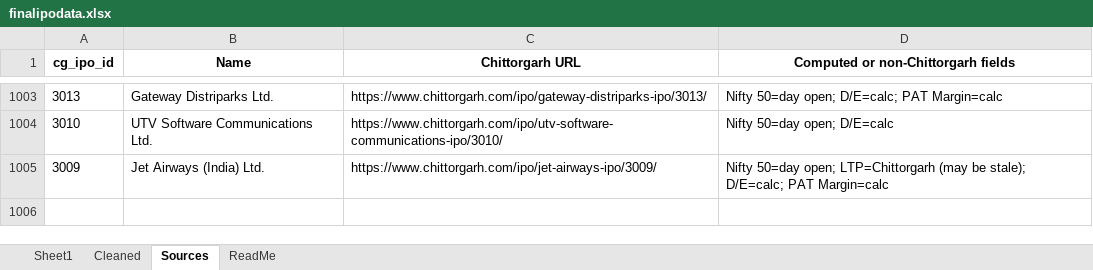
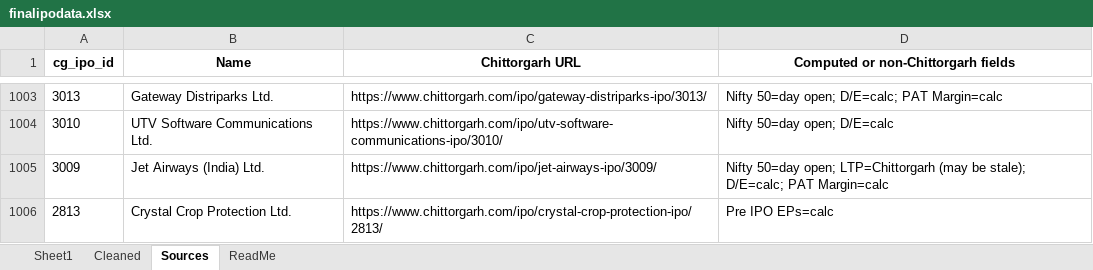
Before and after one commit to rohanbeingsocial/ipo-radar, an Excel workbook: ipodata/finalipodata.xlsx, sheet Sources, drawn as a sheet; only a part is shown, gaps mark what is left out; values as stored, in another font and other column widths than the file's, no borders; the diff names each change by its address in the sheet, - before the commit and + after, or states it on an @@ line.

```diff
--- a/ipodata/finalipodata.xlsx (sheet Sources)
+++ b/ipodata/finalipodata.xlsx (sheet Sources)
+row 1006: 2813 | Crystal Crop Protection Ltd. | https://www.chittorgarh.com/ipo/crystal-crop-protection-ipo/2813/ | Pre IPO EPs=calc
```
Also changed, not shown: sheet Sheet1, ipodata/finalipodata_expanded_20yr.xlsx, 9 other files.
